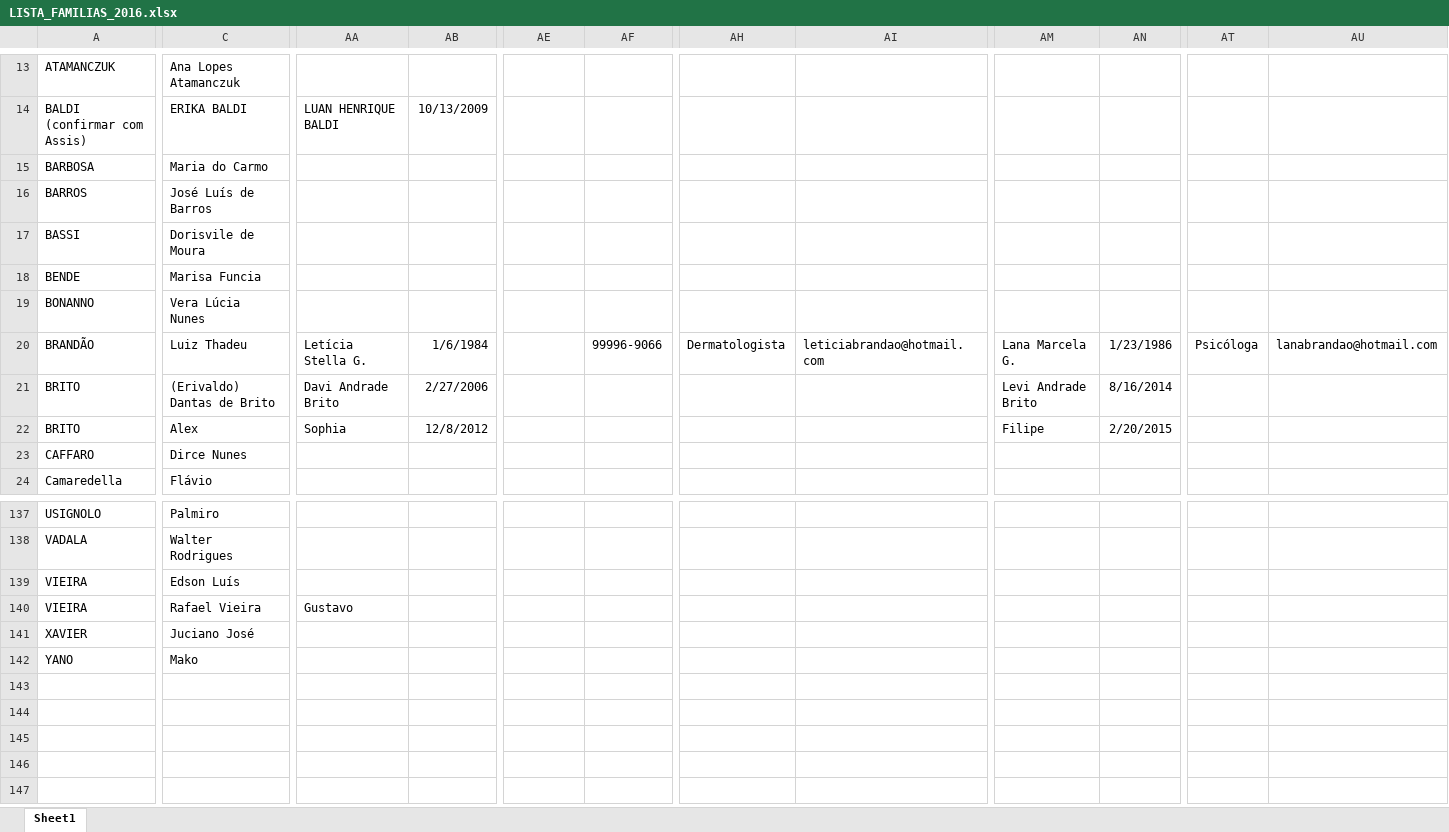
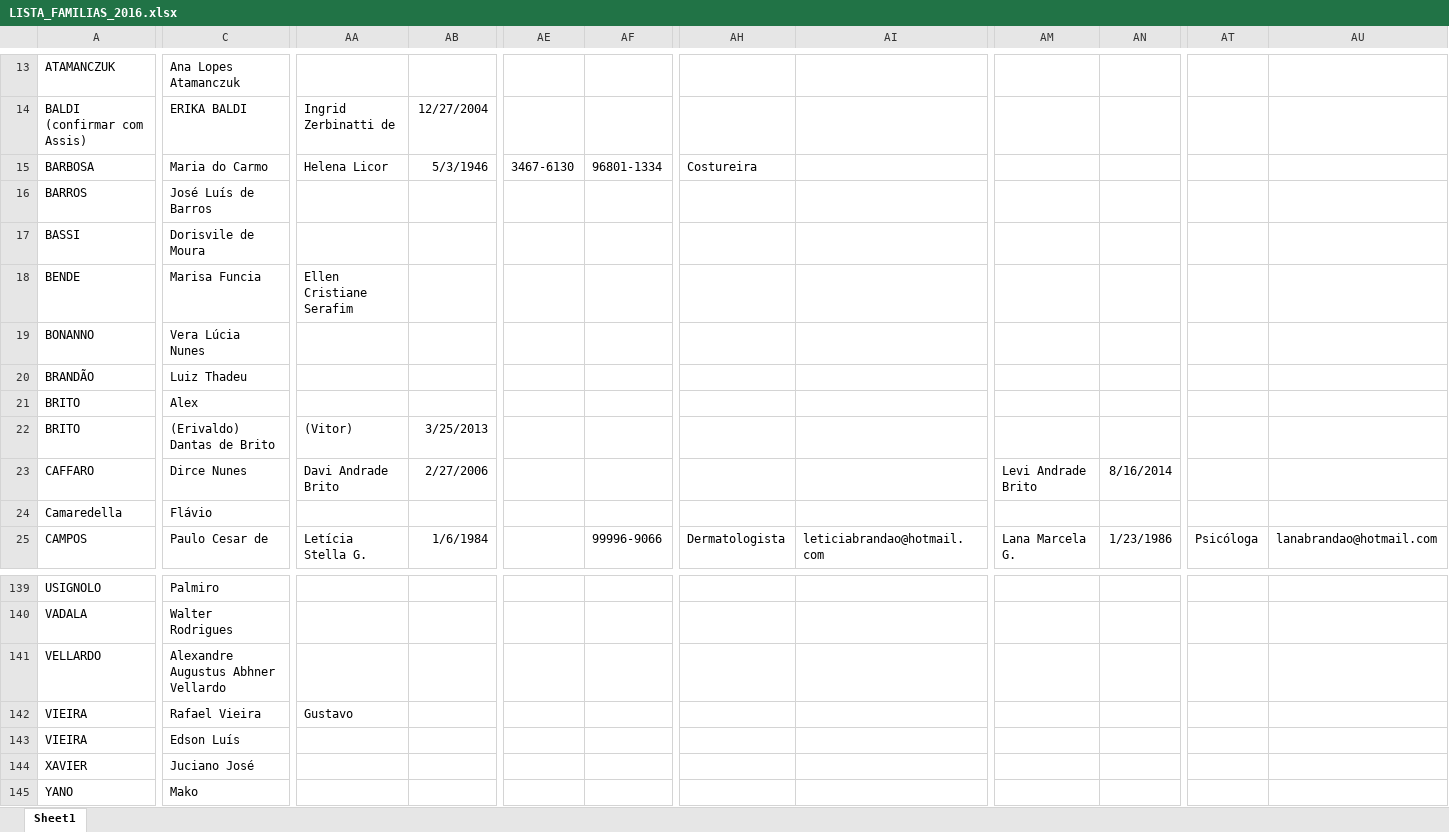
Before and after one commit to kookeeper/igreja, an Excel workbook: listaFamilia/res/LISTA_FAMILIAS_2016.xlsx, sheet Sheet1, drawn as a sheet; only a part is shown, gaps mark what is left out; values as stored, in another font and other column widths than the file's, no borders; removed rows and columns are numbered as before the commit, all else as after; rows hold the shown columns only; the diff covers the shown part only; the diff names each change by its address in the sheet, - before the commit and + after, or states it on an @@ line.

```diff
--- a/listaFamilia/res/LISTA_FAMILIAS_2016.xlsx (sheet Sheet1)
+++ b/listaFamilia/res/LISTA_FAMILIAS_2016.xlsx (sheet Sheet1)
-AA14: LUAN HENRIQUE BALDI
+AA14: Ingrid Zerbinatti de
-AB14: 10/13/2009
+AB14: 12/27/2004
-AA15: (empty)
+AA15: Helena Licor
-AB15: (empty)
+AB15: 5/3/1946
-AE15: (empty)
+AE15: 3467-6130
-AF15: (empty)
+AF15: 96801-1334
-AH15: (empty)
+AH15: Costureira
-AA18: (empty)
+AA18: Ellen Cristiane Serafim
-AA20: Letícia Stella G.
+AA20: (empty)
-AB20: 1/6/1984
+AB20: (empty)
-AF20: 99996-9066
+AF20: (empty)
-AH20: Dermatologista
+AH20: (empty)
-AI20: leticiabrandao@hotmail.com
+AI20: (empty)
-AM20: Lana Marcela G.
+AM20: (empty)
-AN20: 1/23/1986
+AN20: (empty)
-AT20: Psicóloga
+AT20: (empty)
-AU20: lanabrandao@hotmail.com
+AU20: (empty)
+row 21: BRITO | Alex
-AA22: Davi Andrade Brito
+AA22: (Vitor)
-AB22: 2/27/2006
+AB22: 3/25/2013
-AM22: Levi Andrade Brito
+AM22: (empty)
-AN22: 8/16/2014
+AN22: (empty)
-row 22: BRITO | Alex | Sophia | 12/8/2012 |  |  |  |  | Filipe | 2/20/2015
-AA23: (empty)
+AA23: Davi Andrade Brito
-AB23: (empty)
+AB23: 2/27/2006
-AM23: (empty)
+AM23: Levi Andrade Brito
-AN23: (empty)
+AN23: 8/16/2014
+row 25: CAMPOS | Paulo Cesar de | Letícia Stella G. | 1/6/1984 |  | 99996-9066 | Dermatologista | leticiabrandao@hotmail.com | Lana Marcela G. | 1/23/1986 | Psicóloga | lanabrandao@hotmail.com
+row 141: VELLARDO | Alexandre Augustus Abhner Vellardo
@@ row 140 moved to row 142: VIEIRA @@
```
Also changed, not shown: 7 added rows, 6 removed rows, 14 moved rows, 67 edited cells and cell formats elsewhere in this sheet, 21 other files.
